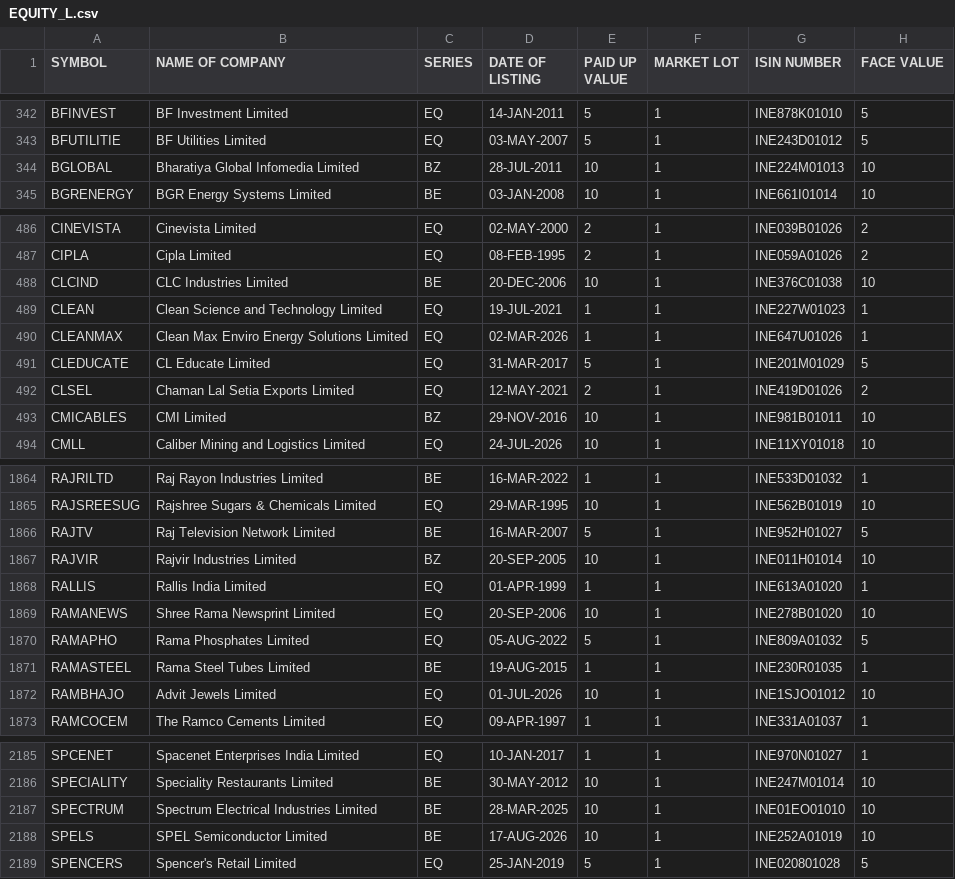
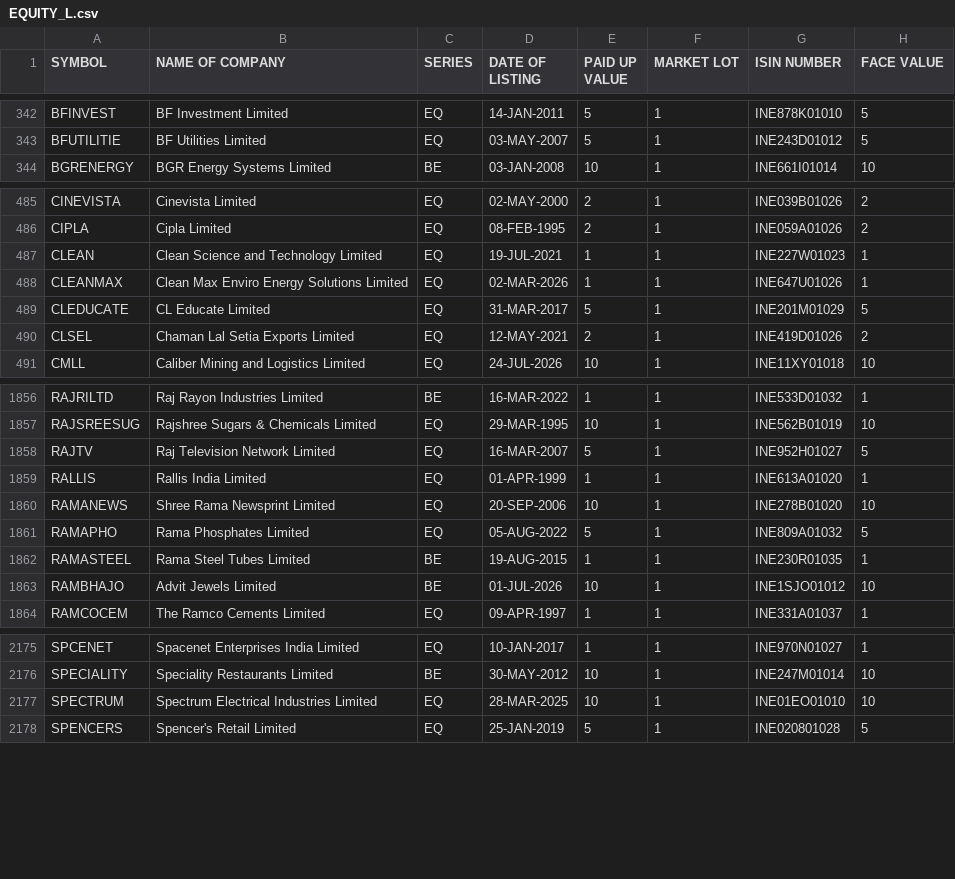
Before and after one commit to Mirudula-ceo/equity-analyzer, a CSV file: data/manual/EQUITY_L.csv, drawn as a sheet; only a part is shown, gaps mark what is left out; the diff covers the shown part only.

```diff
--- a/data/manual/EQUITY_L.csv
+++ b/data/manual/EQUITY_L.csv
@@ -343,3 +343,2 @@ BFINVEST,BF Investment Limited,EQ,14-JAN-2011,5,1,INE878K01010,5
 BFUTILITIE,BF Utilities Limited,EQ,03-MAY-2007,5,1,INE243D01012,5
-BGLOBAL,Bharatiya Global Infomedia Limited,BZ,28-JUL-2011,10,1,INE224M01013,10
 BGRENERGY,BGR Energy Systems Limited,BE,03-JAN-2008,10,1,INE661I01014,10
@@ -487,3 +486,2 @@ CINEVISTA,Cinevista Limited,EQ,02-MAY-2000,2,1,INE039B01026,2
 CIPLA,Cipla Limited,EQ,08-FEB-1995,2,1,INE059A01026,2
-CLCIND,CLC Industries Limited,BE,20-DEC-2006,10,1,INE376C01038,10
 CLEAN,Clean Science and Technology Limited,EQ,19-JUL-2021,1,1,INE227W01023,1
@@ -492,3 +490,2 @@ CLEDUCATE,CL Educate Limited,EQ,31-MAR-2017,5,1,INE201M01029,5
 CLSEL,Chaman Lal Setia Exports Limited,EQ,12-MAY-2021,2,1,INE419D01026,2
-CMICABLES,CMI Limited,BZ,29-NOV-2016,10,1,INE981B01011,10
 CMLL,Caliber Mining and Logistics Limited,EQ,24-JUL-2026,10,1,INE11XY01018,10
@@ -1865,4 +1857,3 @@ RAJRILTD,Raj Rayon Industries Limited,BE,16-MAR-2022,1,1,INE533D01032,1
 RAJSREESUG,Rajshree Sugars & Chemicals Limited,EQ,29-MAR-1995,10,1,INE562B01019,10
-RAJTV,Raj Television Network Limited,BE,16-MAR-2007,5,1,INE952H01027,5
-RAJVIR,Rajvir Industries Limited,BZ,20-SEP-2005,10,1,INE011H01014,10
+RAJTV,Raj Television Network Limited,EQ,16-MAR-2007,5,1,INE952H01027,5
 RALLIS,Rallis India Limited,EQ,01-APR-1999,1,1,INE613A01020,1
@@ -1871,3 +1862,3 @@ RAMAPHO,Rama Phosphates Limited,EQ,05-AUG-2022,5,1,INE809A01032,5
 RAMASTEEL,Rama Steel Tubes Limited,BE,19-AUG-2015,1,1,INE230R01035,1
-RAMBHAJO,Advit Jewels Limited,EQ,01-JUL-2026,10,1,INE1SJO01012,10
+RAMBHAJO,Advit Jewels Limited,BE,01-JUL-2026,10,1,INE1SJO01012,10
 RAMCOCEM,The Ramco Cements Limited,EQ,09-APR-1997,1,1,INE331A01037,1
@@ -2186,4 +2176,3 @@ SPCENET,Spacenet Enterprises India Limited,EQ,10-JAN-2017,1,1,INE970N01027,1
 SPECIALITY,Speciality Restaurants Limited,BE,30-MAY-2012,10,1,INE247M01014,10
-SPECTRUM,Spectrum Electrical Industries Limited,BE,28-MAR-2025,10,1,INE01EO01010,10
-SPELS,SPEL Semiconductor Limited,BE,17-AUG-2026,10,1,INE252A01019,10
+SPECTRUM,Spectrum Electrical Industries Limited,EQ,28-MAR-2025,10,1,INE01EO01010,10
 SPENCERS,Spencer's Retail Limited,EQ,25-JAN-2019,5,1,INE020801028,5
```
Also changed, not shown: 2 added rows, 9 removed rows and 41 edited cells elsewhere in this file, data/manual/SME_EQUITY_L.csv, 1 other file.
